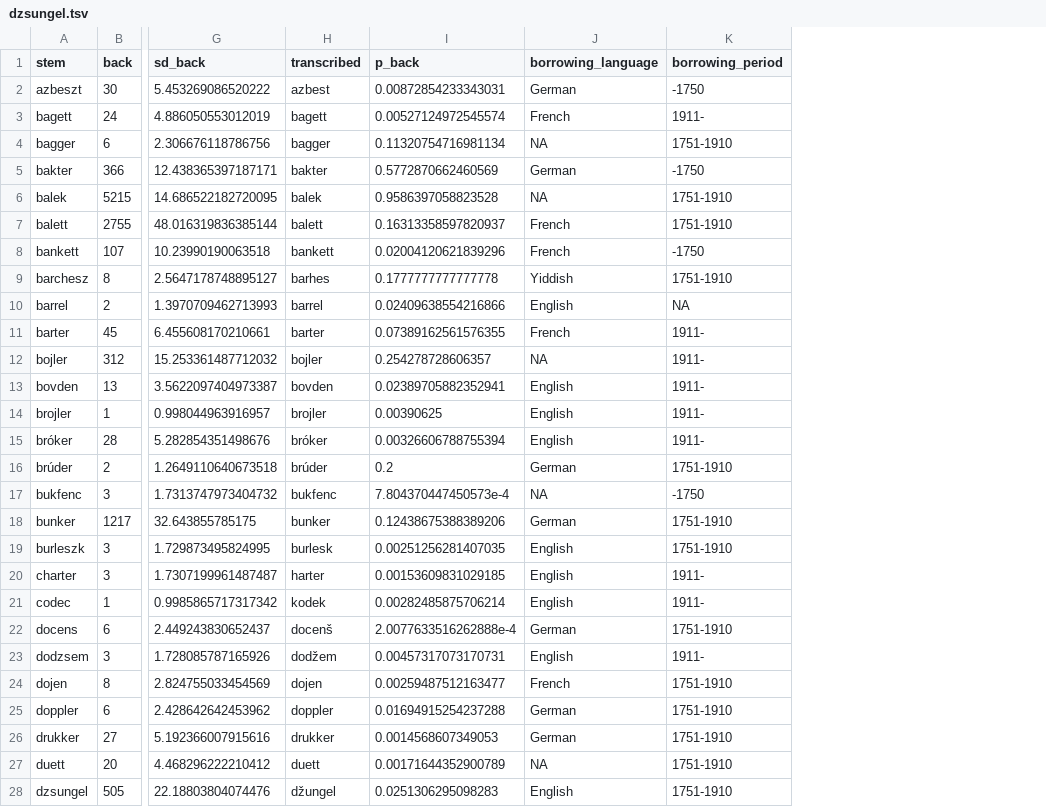
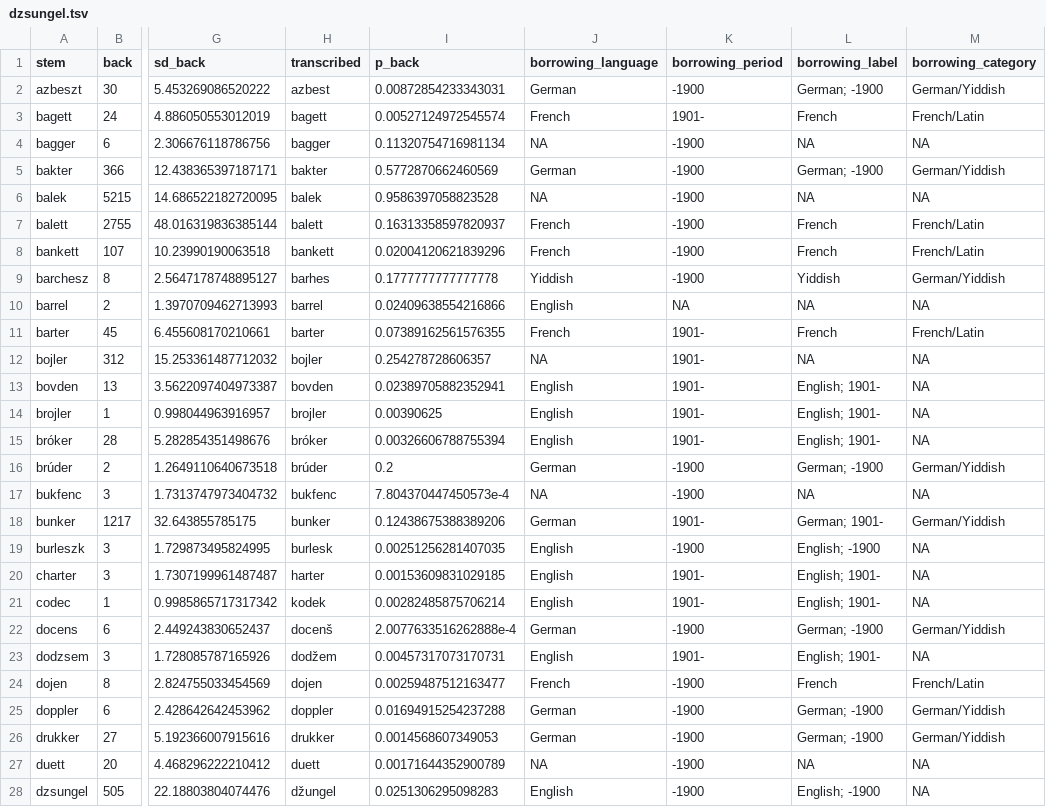
Before and after one commit to petyaracz/Racz2027vh, a TSV file: dat/dzsungel.tsv, drawn as a sheet; only a part is shown, gaps mark what is left out; the diff covers the shown part only; the diff names each change by its address in the sheet, - before the commit and + after, or states it on an @@ line.

```diff
--- a/dat/dzsungel.tsv
+++ b/dat/dzsungel.tsv
+column L (borrowing_label), rows 2-28: German; -1900 | French | NA | German; -1900 | NA | French | French | Yiddish | NA | French | NA | English; 1901- | English; 1901- | English; 1901- | German; -1900 | NA | German; 1901- | English; -1900 | English; 1901- | English; 1901- | German; -1900 | English; 1901- | French | German; -1900 | German; -1900 | NA | English; -1900
+column M (borrowing_category), rows 2-28: German/Yiddish | French/Latin | NA | German/Yiddish | NA | French/Latin | French/Latin | German/Yiddish | NA | French/Latin | NA | NA | NA | NA | German/Yiddish | NA | German/Yiddish | NA | NA | NA | German/Yiddish | NA | French/Latin | German/Yiddish | German/Yiddish | NA | NA
-K2 (borrowing_period): -1750
+K2 (borrowing_period): -1900
-K3 (borrowing_period): 1911-
+K3 (borrowing_period): 1901-
-K4 (borrowing_period): 1751-1910
+K4 (borrowing_period): -1900
-K5 (borrowing_period): -1750
+K5 (borrowing_period): -1900
-K6:K7 (borrowing_period): 1751-1910
+K6:K7 (borrowing_period): -1900
-K8 (borrowing_period): -1750
+K8 (borrowing_period): -1900
-K9 (borrowing_period): 1751-1910
+K9 (borrowing_period): -1900
-K11:K15 (borrowing_period): 1911-
+K11:K15 (borrowing_period): 1901-
-K16 (borrowing_period): 1751-1910
+K16 (borrowing_period): -1900
-K17 (borrowing_period): -1750
+K17 (borrowing_period): -1900
-K18 (borrowing_period): 1751-1910
+K18 (borrowing_period): 1901-
-K19 (borrowing_period): 1751-1910
+K19 (borrowing_period): -1900
-K20:K21 (borrowing_period): 1911-
+K20:K21 (borrowing_period): 1901-
-K22 (borrowing_period): 1751-1910
+K22 (borrowing_period): -1900
-K23 (borrowing_period): 1911-
+K23 (borrowing_period): 1901-
-K24:K28 (borrowing_period): 1751-1910
+K24:K28 (borrowing_period): -1900
```
Also changed, not shown: 87 edited cells elsewhere in this file, dat/real_words_both_preds.tsv, dat/real_words_phon_preds.tsv, 20 other files.
